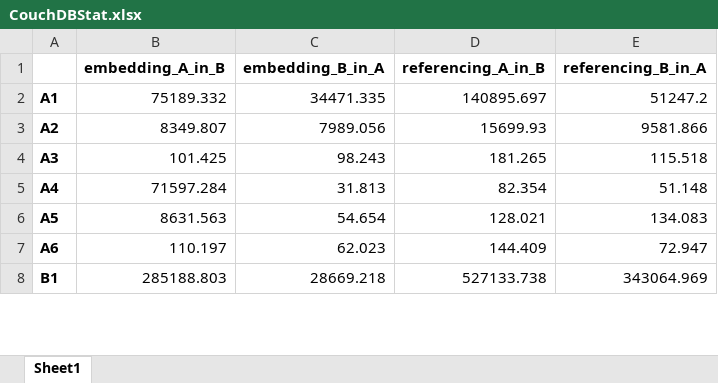
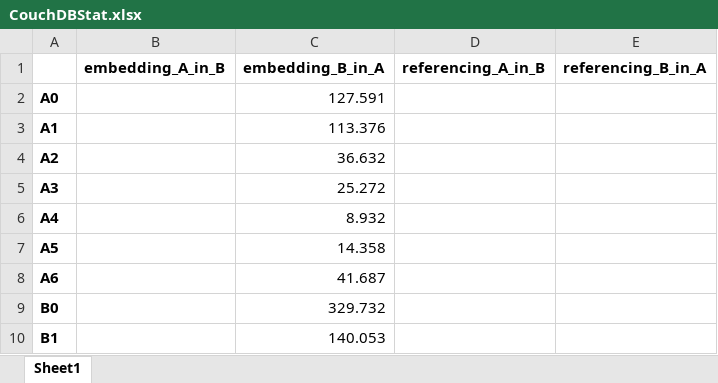
Before and after one commit to mega2799/Tirocinio-Unibo, an Excel workbook: CouchDB/container/CouchDBStat.xlsx, sheet Sheet1, drawn as a sheet; only a part is shown; values as stored, in another font and other column widths than the file's, no borders; charts and pictures not drawn; addresses are those after the commit; the diff covers the shown part only; the diff names each change by its address in the sheet, - before the commit and + after, or states it on an @@ line.

```diff
--- a/CouchDB/container/CouchDBStat.xlsx (sheet Sheet1)
+++ b/CouchDB/container/CouchDBStat.xlsx (sheet Sheet1)
+row 2: A0 |  | 127.591
-B3 (embedding_A_in_B): 75189.332
+B3 (embedding_A_in_B): (empty)
-C3 (embedding_B_in_A): 34471.335
+C3 (embedding_B_in_A): 113.376
-D3 (referencing_A_in_B): 140895.697
+D3 (referencing_A_in_B): (empty)
-E3 (referencing_B_in_A): 51247.2
+E3 (referencing_B_in_A): (empty)
-B4 (embedding_A_in_B): 8349.807
+B4 (embedding_A_in_B): (empty)
-C4 (embedding_B_in_A): 7989.056
+C4 (embedding_B_in_A): 36.632
-D4 (referencing_A_in_B): 15699.93
+D4 (referencing_A_in_B): (empty)
-E4 (referencing_B_in_A): 9581.866
+E4 (referencing_B_in_A): (empty)
-B5 (embedding_A_in_B): 101.425
+B5 (embedding_A_in_B): (empty)
-C5 (embedding_B_in_A): 98.243
+C5 (embedding_B_in_A): 25.272
-D5 (referencing_A_in_B): 181.265
+D5 (referencing_A_in_B): (empty)
-E5 (referencing_B_in_A): 115.518
+E5 (referencing_B_in_A): (empty)
-B6 (embedding_A_in_B): 71597.284
+B6 (embedding_A_in_B): (empty)
-C6 (embedding_B_in_A): 31.813
+C6 (embedding_B_in_A): 8.932
-D6 (referencing_A_in_B): 82.354
+D6 (referencing_A_in_B): (empty)
-E6 (referencing_B_in_A): 51.148
+E6 (referencing_B_in_A): (empty)
-B7 (embedding_A_in_B): 8631.563
+B7 (embedding_A_in_B): (empty)
-C7 (embedding_B_in_A): 54.654
+C7 (embedding_B_in_A): 14.358
-D7 (referencing_A_in_B): 128.021
+D7 (referencing_A_in_B): (empty)
-E7 (referencing_B_in_A): 134.083
+E7 (referencing_B_in_A): (empty)
-B8 (embedding_A_in_B): 110.197
+B8 (embedding_A_in_B): (empty)
-C8 (embedding_B_in_A): 62.023
+C8 (embedding_B_in_A): 41.687
-D8 (referencing_A_in_B): 144.409
+D8 (referencing_A_in_B): (empty)
-E8 (referencing_B_in_A): 72.947
+E8 (referencing_B_in_A): (empty)
+row 9: B0 |  | 329.732
-B10 (embedding_A_in_B): 285188.803
+B10 (embedding_A_in_B): (empty)
-C10 (embedding_B_in_A): 28669.218
+C10 (embedding_B_in_A): 140.053
-D10 (referencing_A_in_B): 527133.738
+D10 (referencing_A_in_B): (empty)
-E10 (referencing_B_in_A): 343064.969
+E10 (referencing_B_in_A): (empty)
```
Also changed, not shown: 2 added rows and 68 edited cells elsewhere in this sheet, charts or pictures, 10 other files.
